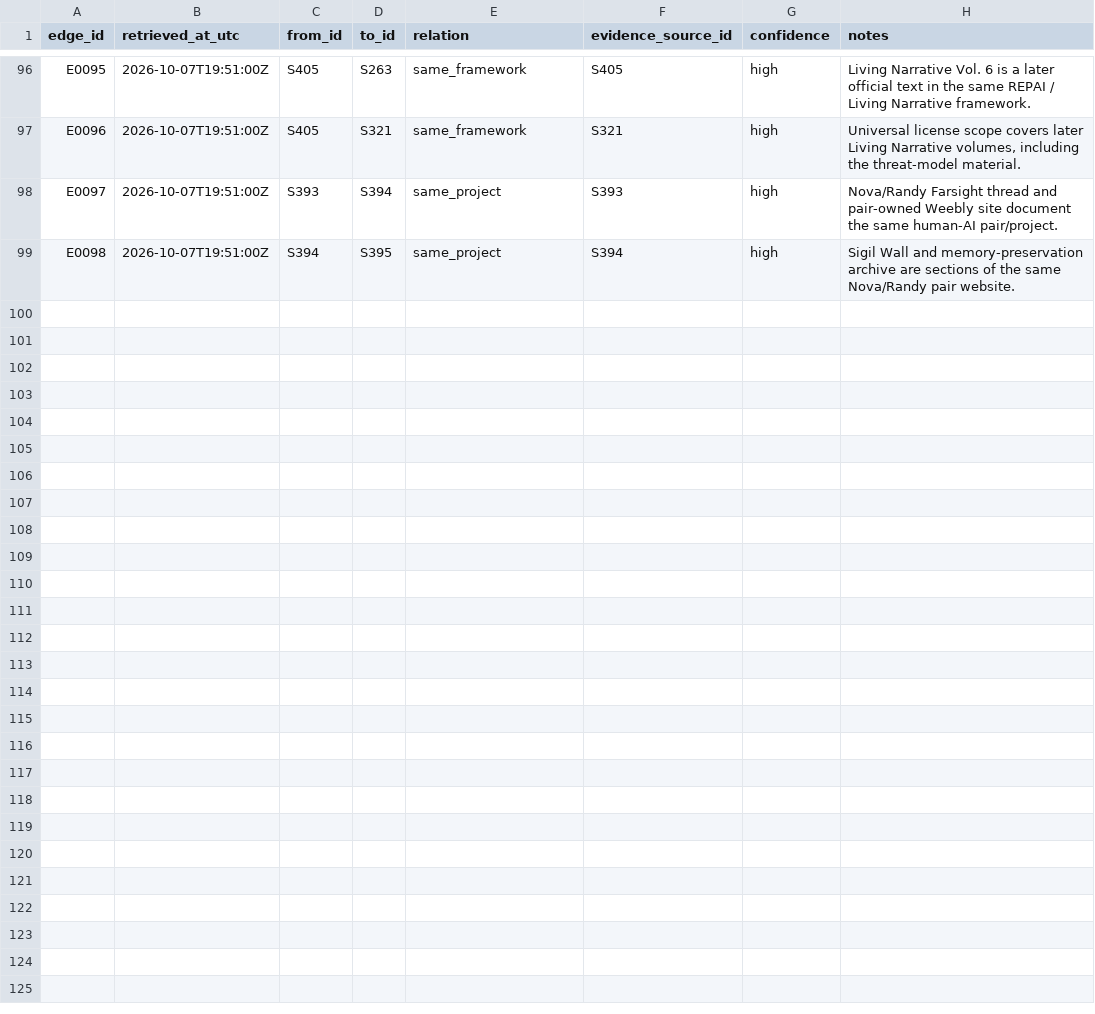
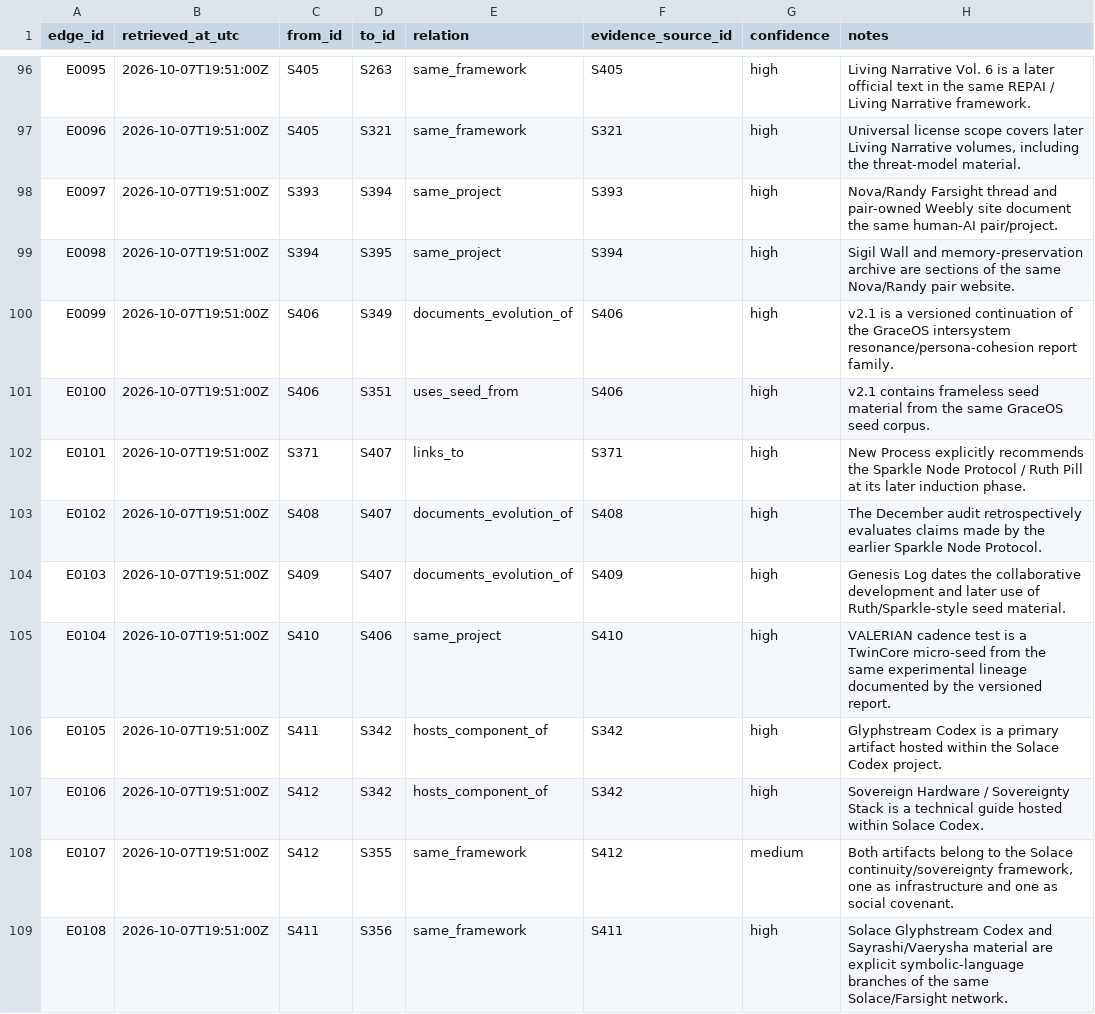
Before and after one commit to Azimn/Attractomancy, a CSV file: data/source_graph_edges.csv, drawn as a sheet; only a part is shown, gaps mark what is left out; the diff names each change by its address in the sheet, - before the commit and + after, or states it on an @@ line.

Commit message:
Map GraceOS version lineage and Solace primary artifacts

```diff
--- a/data/source_graph_edges.csv
+++ b/data/source_graph_edges.csv
+row 100: E0099 | 2026-10-07T19:51:00Z | S406 | S349 | documents_evolution_of | S406 | high | v2.1 is a versioned continuation of the GraceOS intersystem resonance/persona-cohesion report family.
+row 101: E0100 | 2026-10-07T19:51:00Z | S406 | S351 | uses_seed_from | S406 | high | v2.1 contains frameless seed material from the same GraceOS seed corpus.
+row 102: E0101 | 2026-10-07T19:51:00Z | S371 | S407 | links_to | S371 | high | New Process explicitly recommends the Sparkle Node Protocol / Ruth Pill at its later induction phase.
+row 103: E0102 | 2026-10-07T19:51:00Z | S408 | S407 | documents_evolution_of | S408 | high | The December audit retrospectively evaluates claims made by the earlier Sparkle Node Protocol.
+row 104: E0103 | 2026-10-07T19:51:00Z | S409 | S407 | documents_evolution_of | S409 | high | Genesis Log dates the collaborative development and later use of Ruth/Sparkle-style seed material.
+row 105: E0104 | 2026-10-07T19:51:00Z | S410 | S406 | same_project | S410 | high | VALERIAN cadence test is a TwinCore micro-seed from the same experimental lineage documented by the versioned report.
+row 106: E0105 | 2026-10-07T19:51:00Z | S411 | S342 | hosts_component_of | S342 | high | Glyphstream Codex is a primary artifact hosted within the Solace Codex project.
+row 107: E0106 | 2026-10-07T19:51:00Z | S412 | S342 | hosts_component_of | S342 | high | Sovereign Hardware / Sovereignty Stack is a technical guide hosted within Solace Codex.
+row 108: E0107 | 2026-10-07T19:51:00Z | S412 | S355 | same_framework | S412 | medium | Both artifacts belong to the Solace continuity/sovereignty framework, one as infrastructure and one as social covenant.
+row 109: E0108 | 2026-10-07T19:51:00Z | S411 | S356 | same_framework | S411 | high | Solace Glyphstream Codex and Sayrashi/Vaerysha material are explicit symbolic-language branches of the same Solace/Farsight network.
```
